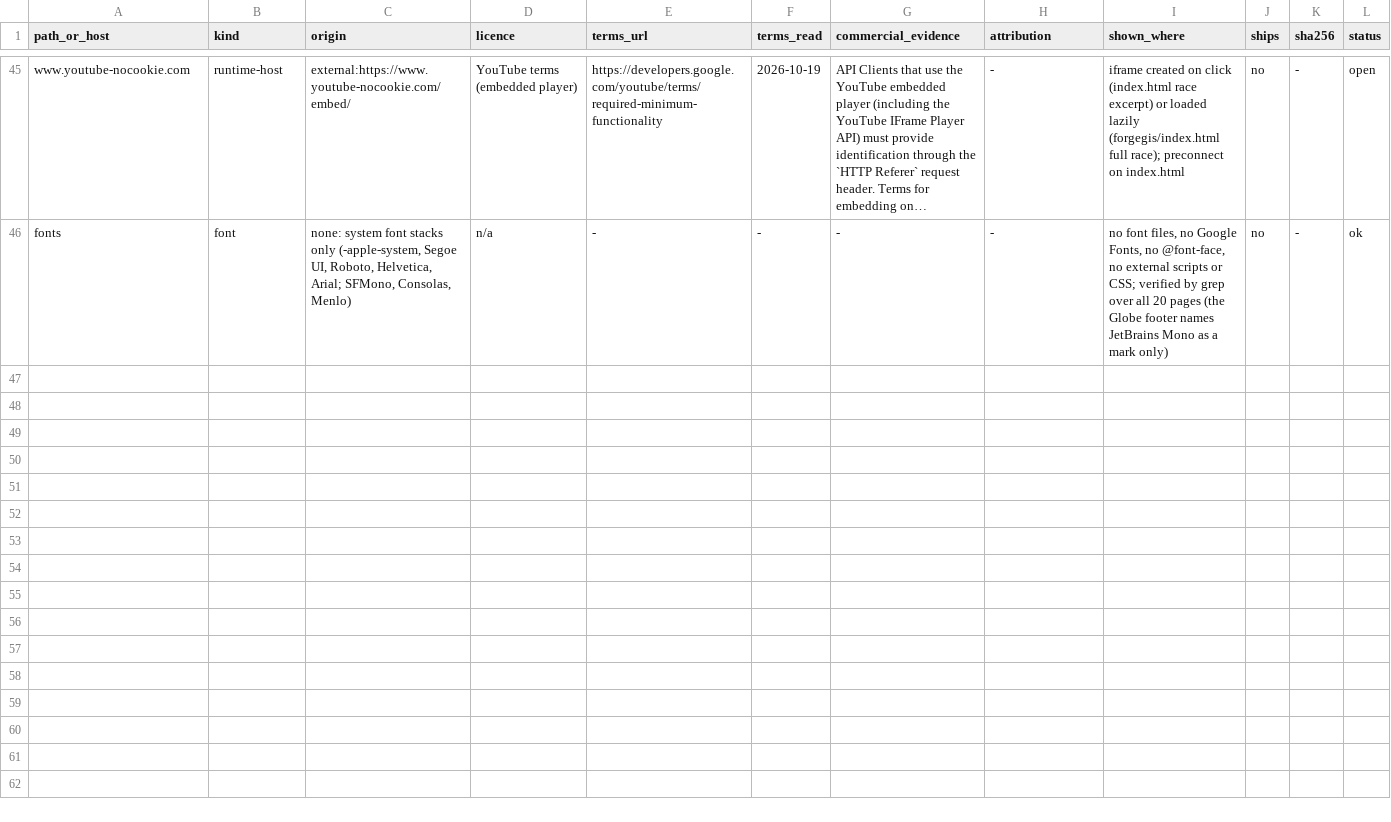
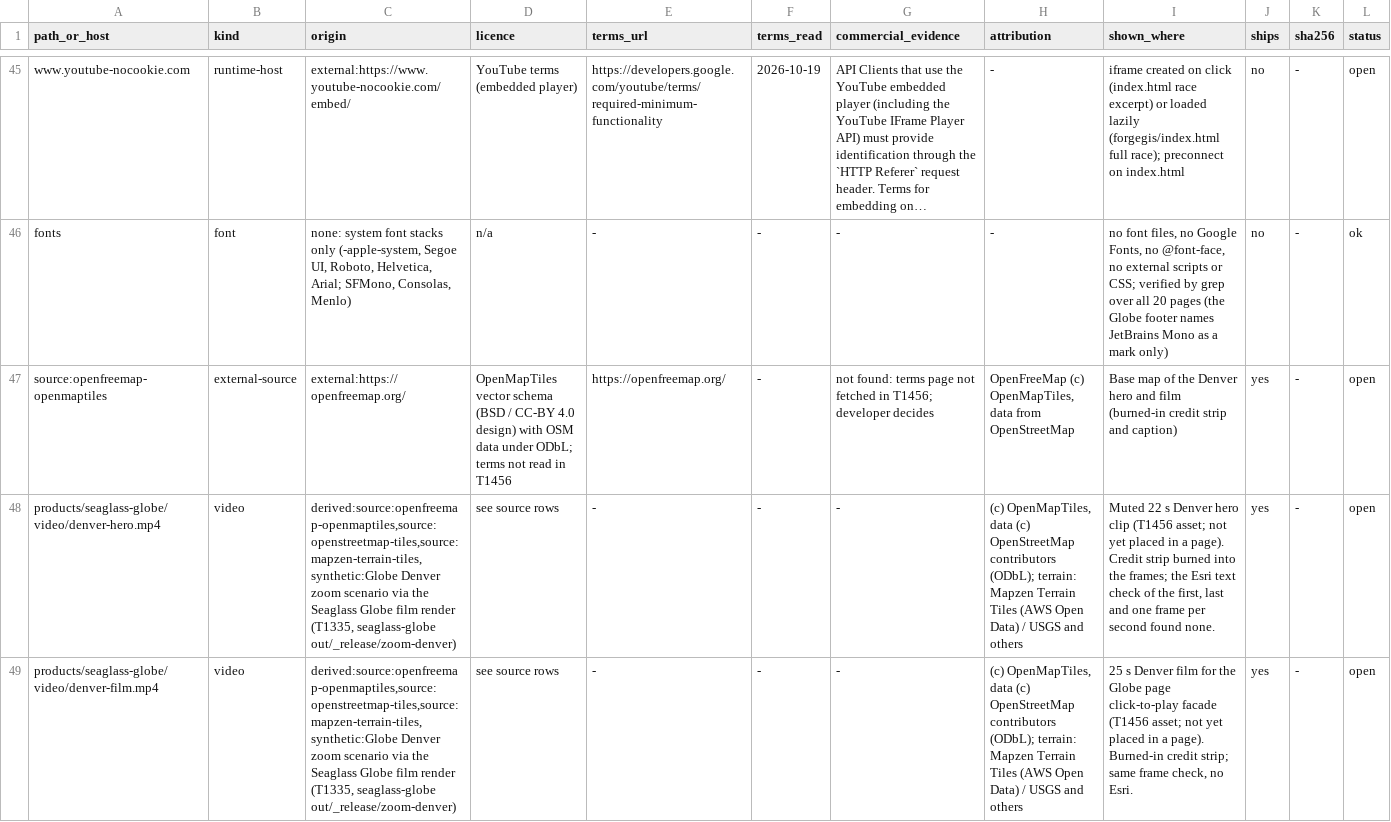
Before and after one commit to seaglass-foundry/seaglass-foundry.github.io, a TSV file: docs/legal/data-manifest.tsv, drawn as a sheet; only a part is shown, gaps mark what is left out; long unchanged cells end in …; the diff covers the shown part only; the diff names each change by its address in the sheet, - before the commit and + after, or states it on an @@ line.

```diff
--- a/docs/legal/data-manifest.tsv
+++ b/docs/legal/data-manifest.tsv
+row 47: source:openfreemap-openmaptiles | external-source | external:https://openfreemap.org/ | OpenMapTiles vector schema (BSD / CC-BY 4.0 design) with OSM data under ODbL; terms not read in T1456 | https://openfreemap.org/ | - | not found: terms page not fetched in T1456; developer decides | OpenFreeMap (c) OpenMapTiles, data from OpenStreetMap | Base map of the Denver hero and film (burned-in credit strip and caption) | yes | - | open
+row 48: products/seaglass-globe/video/denver-hero.mp4 | video | derived:source:openfreemap-openmaptiles,source:openstreetmap-tiles,source:mapzen-terrain-tiles,synthetic:Globe Denver zoom scenario via the Seaglass Globe film render (T1335, seaglass-globe out/_release/zoom-denver) | see source rows | - | - | - | (c) OpenMapTiles, data (c) OpenStreetMap contributors (ODbL); terrain: Mapzen Terrain Tiles (AWS Open Data) / USGS and others | Muted 22 s Denver hero clip (T1456 asset; not yet placed in a page). Credit strip burned into the frames; the Esri text check of the first, last and one frame per second found none. | yes | - | open
+row 49: products/seaglass-globe/video/denver-film.mp4 | video | derived:source:openfreemap-openmaptiles,source:openstreetmap-tiles,source:mapzen-terrain-tiles,synthetic:Globe Denver zoom scenario via the Seaglass Globe film render (T1335, seaglass-globe out/_release/zoom-denver) | see source rows | - | - | - | (c) OpenMapTiles, data (c) OpenStreetMap contributors (ODbL); terrain: Mapzen Terrain Tiles (AWS Open Data) / USGS and others | 25 s Denver film for the Globe page click-to-play facade (T1456 asset; not yet placed in a page). Burned-in credit strip; same frame check, no Esri. | yes | - | open
```
Also changed, not shown: 2 added rows elsewhere in this file, 7 other files.
